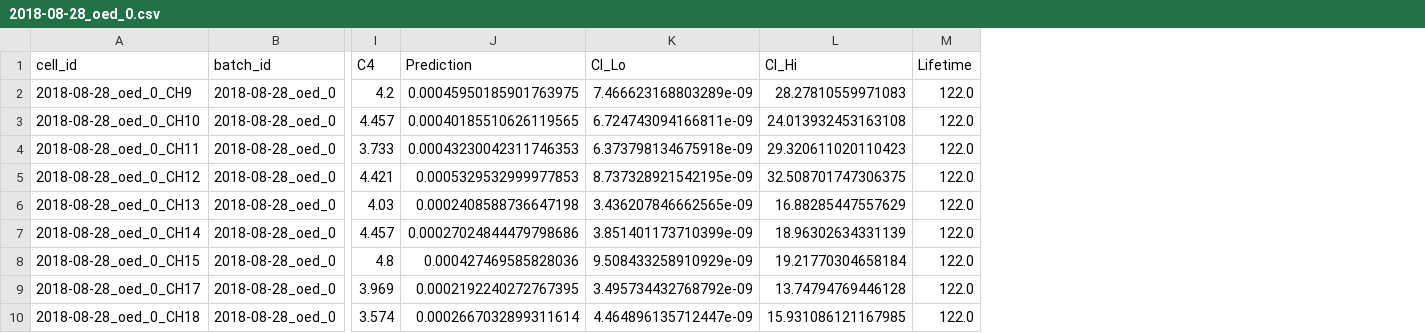
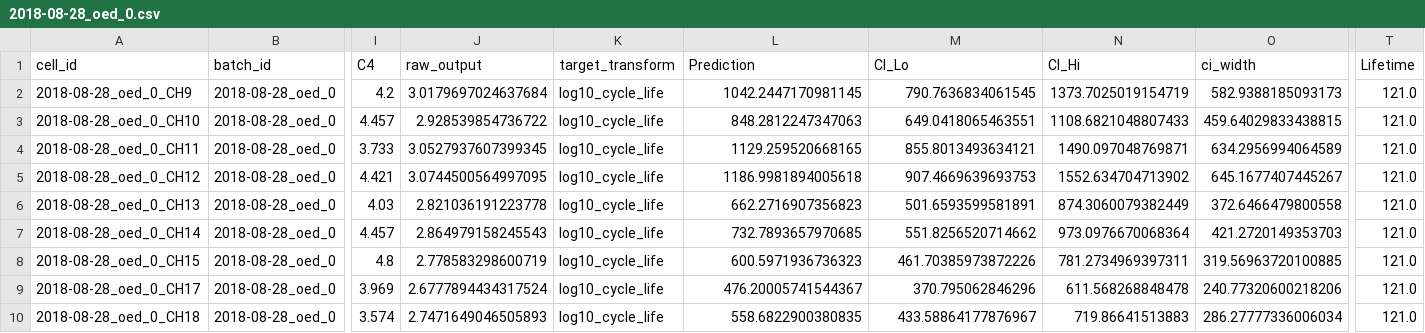
Before and after one commit to svangara-stanford/battery-arr-tpc, a CSV file: runs/attia_reference_reproduction/early_predictions_rich/2018-08-28_oed_0.csv, drawn as a sheet; only a part is shown, gaps mark what is left out; removed rows and columns are numbered as before the commit, all else as after; the diff covers the shown part only; the diff names each change by its address in the sheet, - before the commit and + after, or states it on an @@ line.

```diff
--- a/runs/attia_reference_reproduction/early_predictions_rich/2018-08-28_oed_0.csv
+++ b/runs/attia_reference_reproduction/early_predictions_rich/2018-08-28_oed_0.csv
+column J (raw_output), rows 2-10: 3.0179697024637684 | 2.928539854736722 | 3.0527937607399345 | 3.0744500564997095 | 2.821036191223778 | 2.864979158245543 | 2.778583298600719 | 2.6777894434317524 | 2.7471649046505893
+column K (target_transform), rows 2-10: all log10_cycle_life
-column M (Lifetime), rows 2-10: all 122.0
+column O (ci_width), rows 2-10: 582.9388185093173 | 459.64029833438815 | 634.2956994064589 | 645.1677407445267 | 372.6466479800558 | 421.2720149353703 | 319.56963720100885 | 240.77320600218206 | 286.27777336006034
+column T (Lifetime), rows 2-10: all 121.0
-L2 (Prediction): 0.00045950185901763975
+L2 (Prediction): 1042.2447170981145
-M2 (CI_Lo): 7.466623168803289e-09
+M2 (CI_Lo): 790.7636834061545
-N2 (CI_Hi): 28.27810559971083
+N2 (CI_Hi): 1373.7025019154719
-L3 (Prediction): 0.00040185510626119565
+L3 (Prediction): 848.2812247347063
-M3 (CI_Lo): 6.724743094166811e-09
+M3 (CI_Lo): 649.0418065463551
-N3 (CI_Hi): 24.013932453163108
+N3 (CI_Hi): 1108.6821048807433
-L4 (Prediction): 0.00043230042311746353
+L4 (Prediction): 1129.259520668165
-M4 (CI_Lo): 6.373798134675918e-09
+M4 (CI_Lo): 855.8013493634121
-N4 (CI_Hi): 29.320611020110423
+N4 (CI_Hi): 1490.097048769871
-L5 (Prediction): 0.0005329532999977853
+L5 (Prediction): 1186.9981894005618
-M5 (CI_Lo): 8.737328921542195e-09
+M5 (CI_Lo): 907.4669639693753
-N5 (CI_Hi): 32.508701747306375
+N5 (CI_Hi): 1552.634704713902
-L6 (Prediction): 0.0002408588736647198
+L6 (Prediction): 662.2716907356823
-M6 (CI_Lo): 3.436207846662565e-09
+M6 (CI_Lo): 501.6593599581891
-N6 (CI_Hi): 16.88285447557629
+N6 (CI_Hi): 874.3060079382449
-L7 (Prediction): 0.00027024844479798686
+L7 (Prediction): 732.7893657970685
-M7 (CI_Lo): 3.851401173710399e-09
+M7 (CI_Lo): 551.8256520714662
-N7 (CI_Hi): 18.96302634331139
+N7 (CI_Hi): 973.0976670068364
-L8 (Prediction): 0.000427469585828036
+L8 (Prediction): 600.5971936736323
-M8 (CI_Lo): 9.508433258910929e-09
+M8 (CI_Lo): 461.70385973872226
-N8 (CI_Hi): 19.21770304658184
+N8 (CI_Hi): 781.2734969397311
-L9 (Prediction): 0.0002192240272767395
+L9 (Prediction): 476.20005741544367
-M9 (CI_Lo): 3.495734432768792e-09
+M9 (CI_Lo): 370.795062846296
-N9 (CI_Hi): 13.74794769446128
+N9 (CI_Hi): 611.568268848478
-L10 (Prediction): 0.0002667032899311614
+L10 (Prediction): 558.6822900380835
-M10 (CI_Lo): 4.464896135712447e-09
+M10 (CI_Lo): 433.58864177876967
-N10 (CI_Hi): 15.931086121167985
+N10 (CI_Hi): 719.86641513883
```
Also changed, not shown: 111 edited cells elsewhere in this file, runs/attia_reference_reproduction/early_predictions/2018-09-02_oed_1.csv, runs/attia_reference_reproduction/early_predictions/2018-09-06_oed_2.csv, 44 other files.
